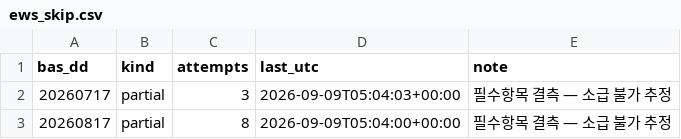
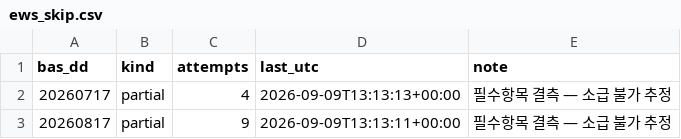
Before and after one commit to Leelll1/Screen, a CSV file: results/krx/ews_skip.csv, drawn as a sheet.

```diff
--- a/results/krx/ews_skip.csv
+++ b/results/krx/ews_skip.csv
@@ -1,3 +1,3 @@
 bas_dd,kind,attempts,last_utc,note
-20260717,partial,3,2026-09-09T05:04:03+00:00,필수항목 결측 — 소급 불가 추정
-20260817,partial,8,2026-09-09T05:04:00+00:00,필수항목 결측 — 소급 불가 추정
+20260717,partial,4,2026-09-09T13:13:13+00:00,필수항목 결측 — 소급 불가 추정
+20260817,partial,9,2026-09-09T13:13:11+00:00,필수항목 결측 — 소급 불가 추정
```
Also changed, not shown: results/_meta/source_health_202609.csv, results/fss/status.csv, 4 other files.
